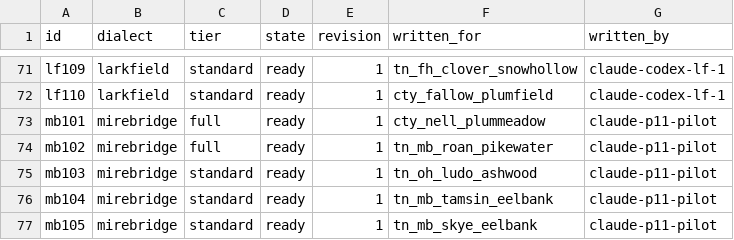
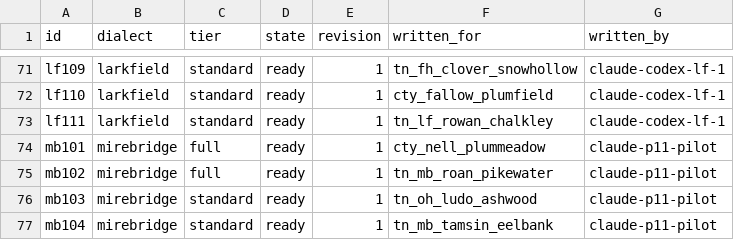
Before and after one commit to DocFoxHound/RATWMUD, a TSV file: Data/Talk/mantles-export/index.tsv, drawn as a sheet; only a part is shown, gaps mark what is left out; the shorter side is filled out with more unchanged rows.

Commit message:
Author Rowan Chalkley mantle lines

```diff
--- a/Data/Talk/mantles-export/index.tsv
+++ b/Data/Talk/mantles-export/index.tsv
@@ -72,2 +72,3 @@ lf109	larkfield	standard	ready	1	tn_fh_clover_snowhollow	claude-codex-lf-1
 lf110	larkfield	standard	ready	1	cty_fallow_plumfield	claude-codex-lf-1
+lf111	larkfield	standard	ready	1	tn_lf_rowan_chalkley	claude-codex-lf-1
 mb101	mirebridge	full	ready	1	cty_nell_plummeadow	claude-p11-pilot
```
Also changed, not shown: 1 other file.
